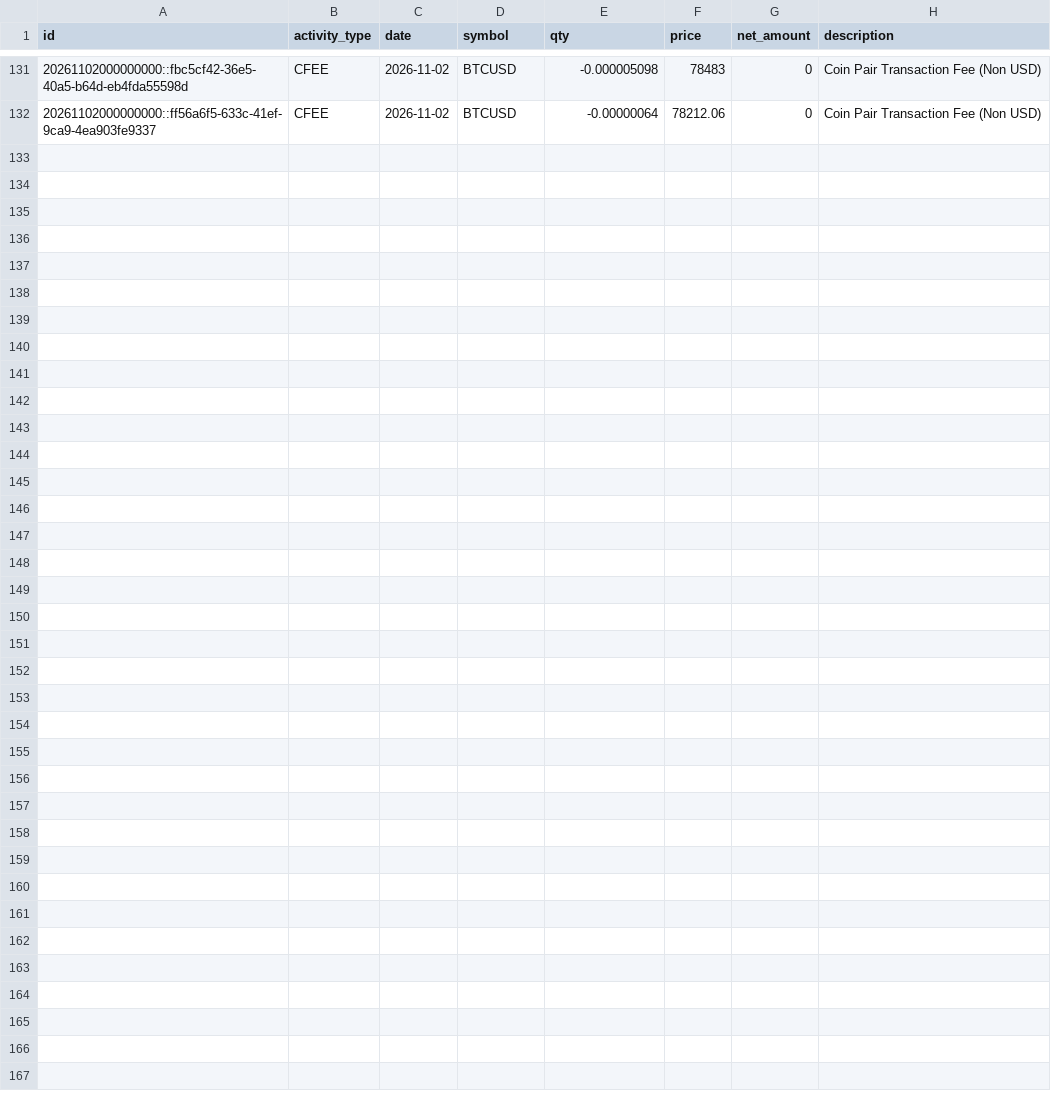
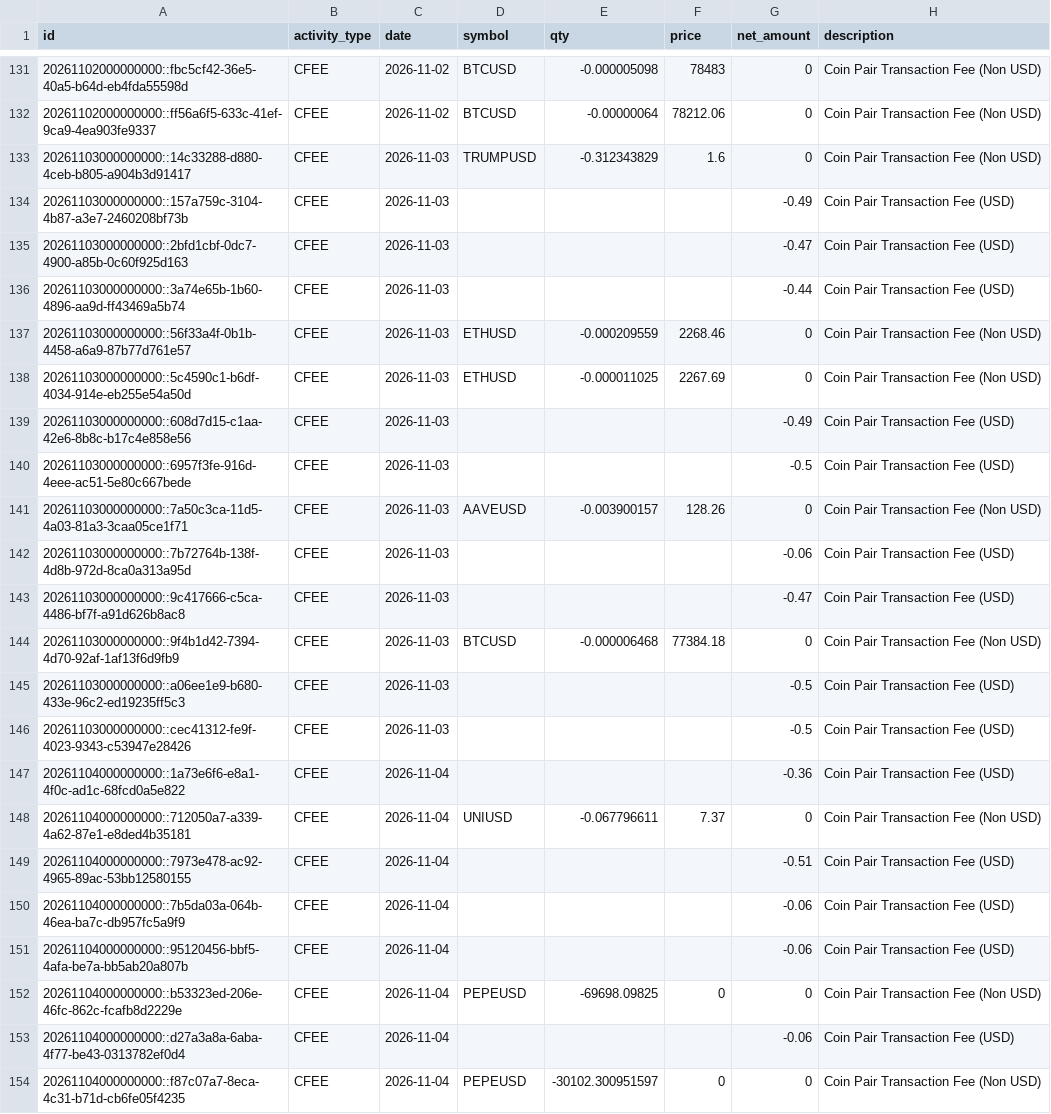
Before and after one commit to Rand0mUs3r-afk/CryptoStrategyLab, a CSV file: fees.csv, drawn as a sheet; only a part is shown, gaps mark what is left out.

```diff
--- a/fees.csv
+++ b/fees.csv
@@ -132 +132,23 @@ id,activity_type,date,symbol,qty,price,net_amount,description
 20261102000000000::ff56a6f5-633c-41ef-9ca9-4ea903fe9337,CFEE,2026-11-02,BTCUSD,-0.00000064,78212.06,0,Coin Pair Transaction Fee (Non USD)
+20261103000000000::14c33288-d880-4ceb-b805-a904b3d91417,CFEE,2026-11-03,TRUMPUSD,-0.312343829,1.6,0,Coin Pair Transaction Fee (Non USD)
+20261103000000000::157a759c-3104-4b87-a3e7-2460208bf73b,CFEE,2026-11-03,,,,-0.49,Coin Pair Transaction Fee (USD)
+20261103000000000::2bfd1cbf-0dc7-4900-a85b-0c60f925d163,CFEE,2026-11-03,,,,-0.47,Coin Pair Transaction Fee (USD)
+20261103000000000::3a74e65b-1b60-4896-aa9d-ff43469a5b74,CFEE,2026-11-03,,,,-0.44,Coin Pair Transaction Fee (USD)
+20261103000000000::56f33a4f-0b1b-4458-a6a9-87b77d761e57,CFEE,2026-11-03,ETHUSD,-0.000209559,2268.46,0,Coin Pair Transaction Fee (Non USD)
+20261103000000000::5c4590c1-b6df-4034-914e-eb255e54a50d,CFEE,2026-11-03,ETHUSD,-0.000011025,2267.69,0,Coin Pair Transaction Fee (Non USD)
+20261103000000000::608d7d15-c1aa-42e6-8b8c-b17c4e858e56,CFEE,2026-11-03,,,,-0.49,Coin Pair Transaction Fee (USD)
+20261103000000000::6957f3fe-916d-4eee-ac51-5e80c667bede,CFEE,2026-11-03,,,,-0.5,Coin Pair Transaction Fee (USD)
+20261103000000000::7a50c3ca-11d5-4a03-81a3-3caa05ce1f71,CFEE,2026-11-03,AAVEUSD,-0.003900157,128.26,0,Coin Pair Transaction Fee (Non USD)
+20261103000000000::7b72764b-138f-4d8b-972d-8ca0a313a95d,CFEE,2026-11-03,,,,-0.06,Coin Pair Transaction Fee (USD)
+20261103000000000::9c417666-c5ca-4486-bf7f-a91d626b8ac8,CFEE,2026-11-03,,,,-0.47,Coin Pair Transaction Fee (USD)
+20261103000000000::9f4b1d42-7394-4d70-92af-1af13f6d9fb9,CFEE,2026-11-03,BTCUSD,-0.000006468,77384.18,0,Coin Pair Transaction Fee (Non USD)
+20261103000000000::a06ee1e9-b680-433e-96c2-ed19235ff5c3,CFEE,2026-11-03,,,,-0.5,Coin Pair Transaction Fee (USD)
+20261103000000000::cec41312-fe9f-4023-9343-c53947e28426,CFEE,2026-11-03,,,,-0.5,Coin Pair Transaction Fee (USD)
+20261104000000000::1a73e6f6-e8a1-4f0c-ad1c-68fcd0a5e822,CFEE,2026-11-04,,,,-0.36,Coin Pair Transaction Fee (USD)
+20261104000000000::712050a7-a339-4a62-87e1-e8ded4b35181,CFEE,2026-11-04,UNIUSD,-0.067796611,7.37,0,Coin Pair Transaction Fee (Non USD)
+20261104000000000::7973e478-ac92-4965-89ac-53bb12580155,CFEE,2026-11-04,,,,-0.51,Coin Pair Transaction Fee (USD)
+20261104000000000::7b5da03a-064b-46ea-ba7c-db957fc5a9f9,CFEE,2026-11-04,,,,-0.06,Coin Pair Transaction Fee (USD)
+20261104000000000::95120456-bbf5-4afa-be7a-bb5ab20a807b,CFEE,2026-11-04,,,,-0.06,Coin Pair Transaction Fee (USD)
+20261104000000000::b53323ed-206e-46fc-862c-fcafb8d2229e,CFEE,2026-11-04,PEPEUSD,-69698.09825,0,0,Coin Pair Transaction Fee (Non USD)
+20261104000000000::d27a3a8a-6aba-4f77-be43-0313782ef0d4,CFEE,2026-11-04,,,,-0.06,Coin Pair Transaction Fee (USD)
+20261104000000000::f87c07a7-8eca-4c31-b71d-cb6fe05f4235,CFEE,2026-11-04,PEPEUSD,-30102.300951597,0,0,Coin Pair Transaction Fee (Non USD)
```
Also changed, not shown: open_positions.csv, orders.csv, 10 other files.
